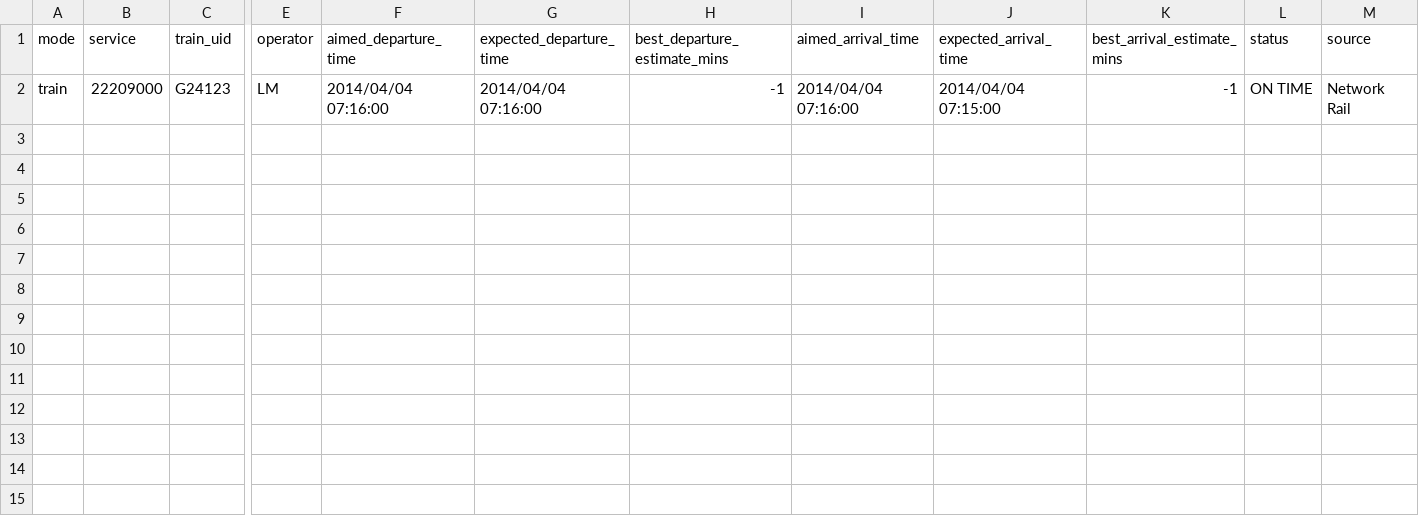
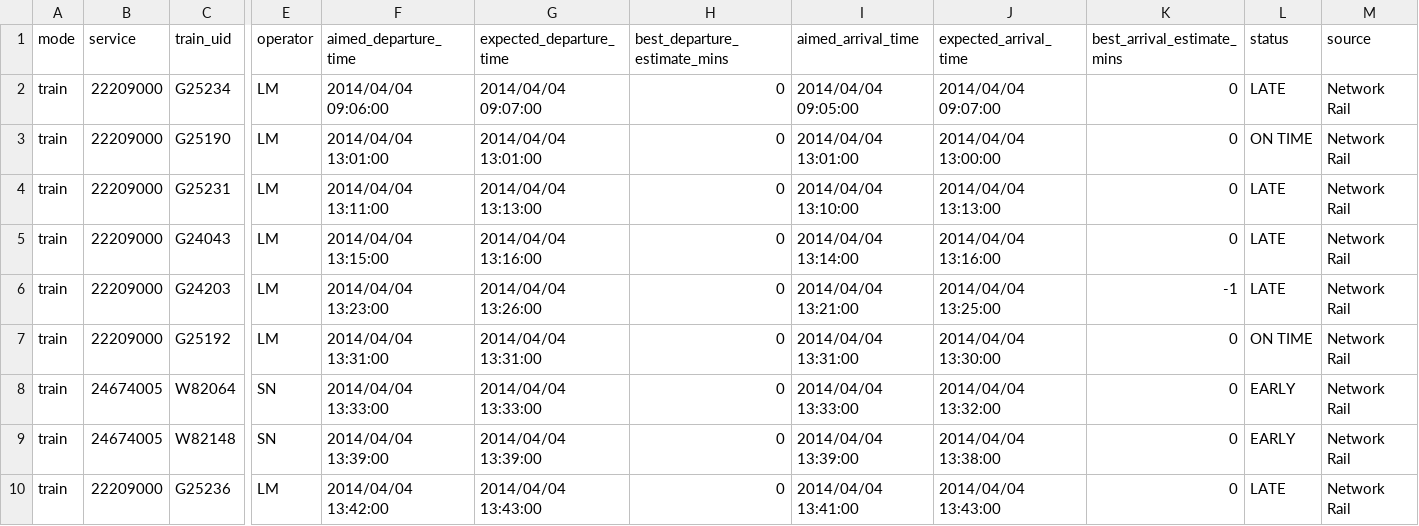
Before and after one commit to giacecco/railsponsibility, a CSV file: data/20140404_bkm.csv, drawn as a sheet; only a part is shown, gaps mark what is left out; addresses are those after the commit; rows hold the shown columns only; the diff names each change by its address in the sheet, - before the commit and + after, or states it on an @@ line.

```diff
--- a/data/20140404_bkm.csv
+++ b/data/20140404_bkm.csv
+row 2: train | 22209000 | G25234 | LM | 2014/04/04 09:06:00 | 2014/04/04 09:07:00 | 0 | 2014/04/04 09:05:00 | 2014/04/04 09:07:00 | 0 | LATE | Network Rail
+row 3: train | 22209000 | G25190 | LM | 2014/04/04 13:01:00 | 2014/04/04 13:01:00 | 0 | 2014/04/04 13:01:00 | 2014/04/04 13:00:00 | 0 | ON TIME | Network Rail
+row 4: train | 22209000 | G25231 | LM | 2014/04/04 13:11:00 | 2014/04/04 13:13:00 | 0 | 2014/04/04 13:10:00 | 2014/04/04 13:13:00 | 0 | LATE | Network Rail
-C5 (train_uid): G24123
+C5 (train_uid): G24043
-F5 (aimed_departure_time): 2014/04/04 07:16:00
+F5 (aimed_departure_time): 2014/04/04 13:15:00
-G5 (expected_departure_time): 2014/04/04 07:16:00
+G5 (expected_departure_time): 2014/04/04 13:16:00
-H5 (best_departure_estimate_mins): -1
+H5 (best_departure_estimate_mins): 0
-I5 (aimed_arrival_time): 2014/04/04 07:16:00
+I5 (aimed_arrival_time): 2014/04/04 13:14:00
-J5 (expected_arrival_time): 2014/04/04 07:15:00
+J5 (expected_arrival_time): 2014/04/04 13:16:00
-K5 (best_arrival_estimate_mins): -1
+K5 (best_arrival_estimate_mins): 0
-L5 (status): ON TIME
+L5 (status): LATE
+row 6: train | 22209000 | G24203 | LM | 2014/04/04 13:23:00 | 2014/04/04 13:26:00 | 0 | 2014/04/04 13:21:00 | 2014/04/04 13:25:00 | -1 | LATE | Network Rail
+row 7: train | 22209000 | G25192 | LM | 2014/04/04 13:31:00 | 2014/04/04 13:31:00 | 0 | 2014/04/04 13:31:00 | 2014/04/04 13:30:00 | 0 | ON TIME | Network Rail
+row 8: train | 24674005 | W82064 | SN | 2014/04/04 13:33:00 | 2014/04/04 13:33:00 | 0 | 2014/04/04 13:33:00 | 2014/04/04 13:32:00 | 0 | EARLY | Network Rail
+row 9: train | 24674005 | W82148 | SN | 2014/04/04 13:39:00 | 2014/04/04 13:39:00 | 0 | 2014/04/04 13:39:00 | 2014/04/04 13:38:00 | 0 | EARLY | Network Rail
+row 10: train | 22209000 | G25236 | LM | 2014/04/04 13:42:00 | 2014/04/04 13:43:00 | 0 | 2014/04/04 13:41:00 | 2014/04/04 13:43:00 | 0 | LATE | Network Rail
```
Also changed, not shown: data/20140404_hml.csv, 25 other files.
